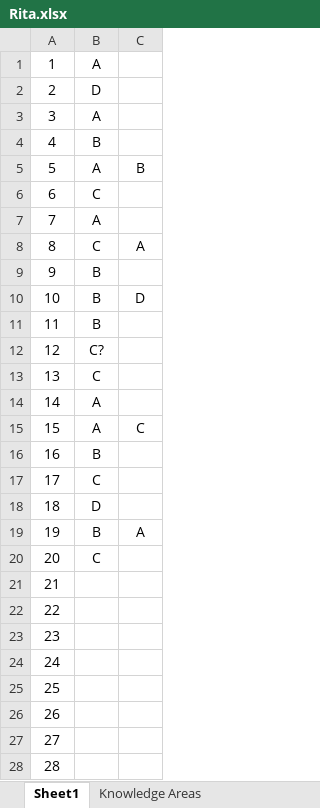
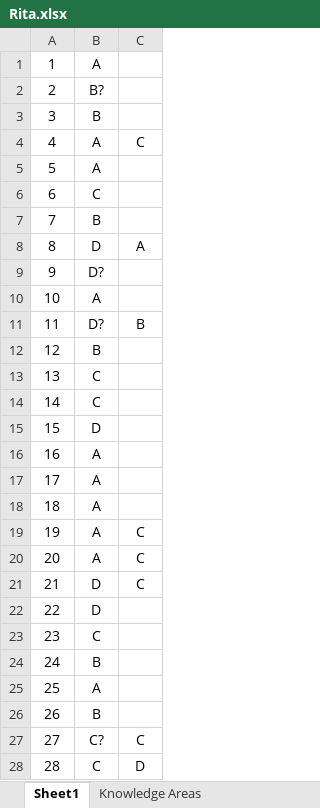
Before and after one commit to gc2321/PMP_Notes, an Excel workbook: Rita.xlsx, sheet Sheet1, drawn as a sheet; only a part is shown; values as stored, in another font and other column widths than the file's, no borders; the diff covers the shown part only; the diff names each change by its address in the sheet, - before the commit and + after, or states it on an @@ line.

```diff
--- a/Rita.xlsx (sheet Sheet1)
+++ b/Rita.xlsx (sheet Sheet1)
-B2: D
+B2: B?
-B3: A
+B3: B
-B4: B
+B4: A
-C4: (empty)
+C4: C
-C5: B
+C5: (empty)
-B7: A
+B7: B
-B8: C
+B8: D
-B9: B
+B9: D?
-B10: B
+B10: A
-C10: D
+C10: (empty)
-B11: B
+B11: D?
-C11: (empty)
+C11: B
-B12: C?
+B12: B
-B14: A
+B14: C
-B15: A
+B15: D
-C15: C
+C15: (empty)
-B16: B
+B16: A
-B17: C
+B17: A
-B18: D
+B18: A
-B19: B
+B19: A
-C19: A
+C19: C
-B20: C
+B20: A
-C20:C21: (empty)
+C20:C21: C
-B21:B22: (empty)
+B21:B22: D
-B23: (empty)
+B23: C
-B24: (empty)
+B24: B
-B25: (empty)
+B25: A
-B26: (empty)
+B26: B
-B27: (empty)
+B27: C?
-C27: (empty)
+C27: C
-B28: (empty)
+B28: C
-C28: (empty)
+C28: D
```
Also changed, not shown: 10 edited cells elsewhere in this sheet, sheet Knowledge Areas, 3 other files.
